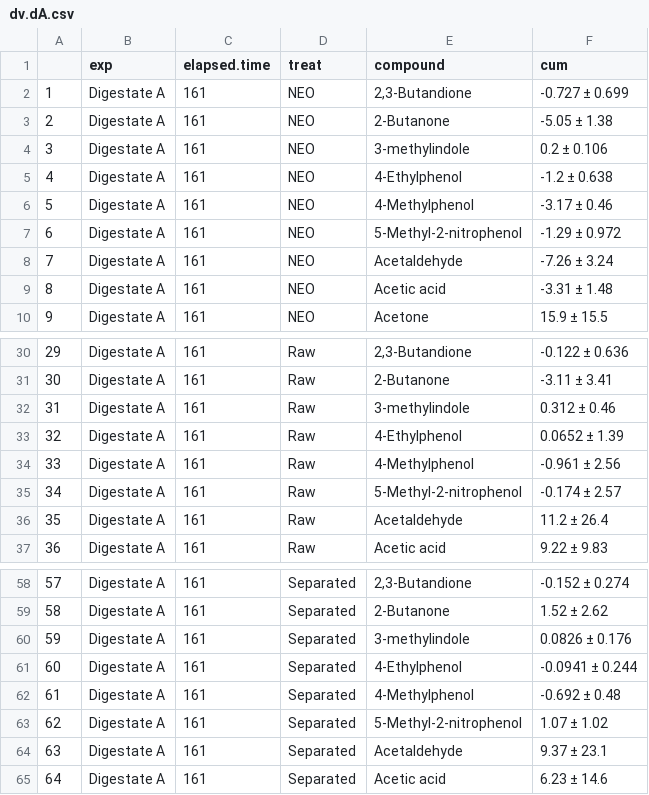
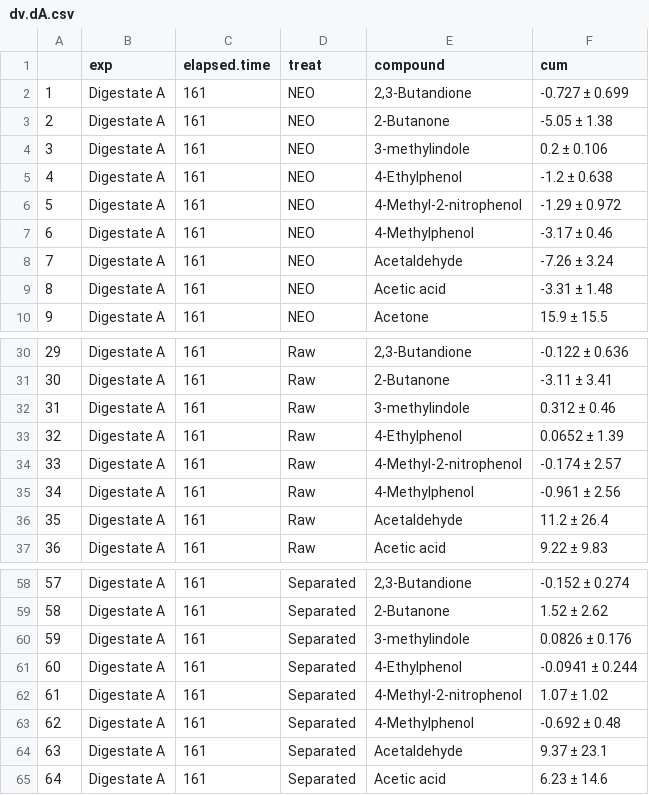
Before and after one commit to AU-BCE-EE/Pedersen-2023-sep-and-plasma-treat, a CSV file: output/dv.dA.csv, drawn as a sheet; only a part is shown, gaps mark what is left out.

Commit message:
changing 5-methyl-2-nitrophenol to 4-methyl-2-nitrophenol

```diff
--- a/output/dv.dA.csv
+++ b/output/dv.dA.csv
@@ -5,4 +5,4 @@
 "4","Digestate A",161,"NEO","4-Ethylphenol","-1.2  ±  0.638"
-"5","Digestate A",161,"NEO","4-Methylphenol","-3.17  ±  0.46"
-"6","Digestate A",161,"NEO","5-Methyl-2-nitrophenol","-1.29  ±  0.972"
+"5","Digestate A",161,"NEO","4-Methyl-2-nitrophenol","-1.29  ±  0.972"
+"6","Digestate A",161,"NEO","4-Methylphenol","-3.17  ±  0.46"
 "7","Digestate A",161,"NEO","Acetaldehyde","-7.26  ±  3.24"
@@ -33,4 +33,4 @@
 "32","Digestate A",161,"Raw","4-Ethylphenol","0.0652  ±  1.39"
-"33","Digestate A",161,"Raw","4-Methylphenol","-0.961  ±  2.56"
-"34","Digestate A",161,"Raw","5-Methyl-2-nitrophenol","-0.174  ±  2.57"
+"33","Digestate A",161,"Raw","4-Methyl-2-nitrophenol","-0.174  ±  2.57"
+"34","Digestate A",161,"Raw","4-Methylphenol","-0.961  ±  2.56"
 "35","Digestate A",161,"Raw","Acetaldehyde","11.2  ±  26.4"
@@ -61,4 +61,4 @@
 "60","Digestate A",161,"Separated","4-Ethylphenol","-0.0941  ±  0.244"
-"61","Digestate A",161,"Separated","4-Methylphenol","-0.692  ±  0.48"
-"62","Digestate A",161,"Separated","5-Methyl-2-nitrophenol","1.07  ±  1.02"
+"61","Digestate A",161,"Separated","4-Methyl-2-nitrophenol","1.07  ±  1.02"
+"62","Digestate A",161,"Separated","4-Methylphenol","-0.692  ±  0.48"
 "63","Digestate A",161,"Separated","Acetaldehyde","9.37  ±  23.1"
```
Also changed, not shown: output/dv.dB.csv, output/dv.pA.csv, 10 other files.
